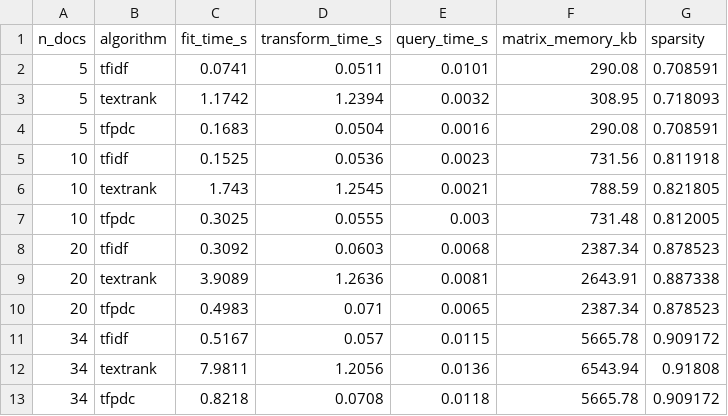
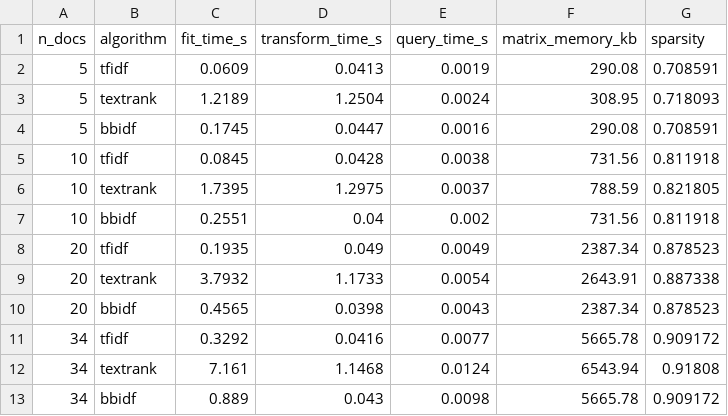
Before and after one commit to ablx-ric/bb-idf, a CSV file: output/metrics/scalability.csv, drawn as a sheet.

```diff
--- a/output/metrics/scalability.csv
+++ b/output/metrics/scalability.csv
@@ -1,13 +1,13 @@
 n_docs,algorithm,fit_time_s,transform_time_s,query_time_s,matrix_memory_kb,sparsity
-5,tfidf,0.0741,0.0511,0.0101,290.08,0.708591
-5,textrank,1.1742,1.2394,0.0032,308.95,0.718093
-5,tfpdc,0.1683,0.0504,0.0016,290.08,0.708591
-10,tfidf,0.1525,0.0536,0.0023,731.56,0.811918
-10,textrank,1.743,1.2545,0.0021,788.59,0.821805
-10,tfpdc,0.3025,0.0555,0.003,731.48,0.812005
-20,tfidf,0.3092,0.0603,0.0068,2387.34,0.878523
-20,textrank,3.9089,1.2636,0.0081,2643.91,0.887338
-20,tfpdc,0.4983,0.071,0.0065,2387.34,0.878523
-34,tfidf,0.5167,0.057,0.0115,5665.78,0.909172
-34,textrank,7.9811,1.2056,0.0136,6543.94,0.91808
-34,tfpdc,0.8218,0.0708,0.0118,5665.78,0.909172
+5,tfidf,0.0609,0.0413,0.0019,290.08,0.708591
+5,textrank,1.2189,1.2504,0.0024,308.95,0.718093
+5,bbidf,0.1745,0.0447,0.0016,290.08,0.708591
+10,tfidf,0.0845,0.0428,0.0038,731.56,0.811918
+10,textrank,1.7395,1.2975,0.0037,788.59,0.821805
+10,bbidf,0.2551,0.04,0.002,731.56,0.811918
+20,tfidf,0.1935,0.049,0.0049,2387.34,0.878523
+20,textrank,3.7932,1.1733,0.0054,2643.91,0.887338
+20,bbidf,0.4565,0.0398,0.0043,2387.34,0.878523
+34,tfidf,0.3292,0.0416,0.0077,5665.78,0.909172
+34,textrank,7.161,1.1468,0.0124,6543.94,0.91808
+34,bbidf,0.889,0.043,0.0098,5665.78,0.909172
```
Also changed, not shown: output/benchmark/benchmark_all_runs.csv, output/benchmark/benchmark_summary.csv, 28 other files.
